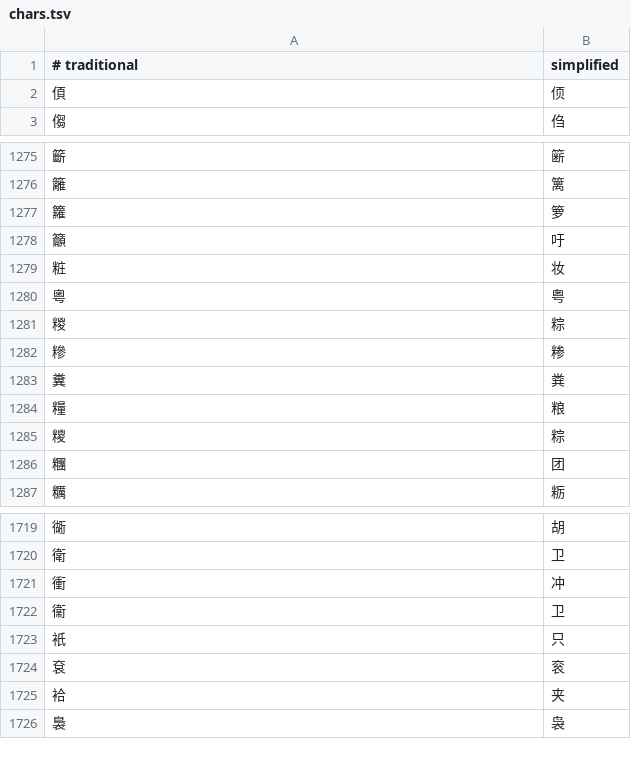
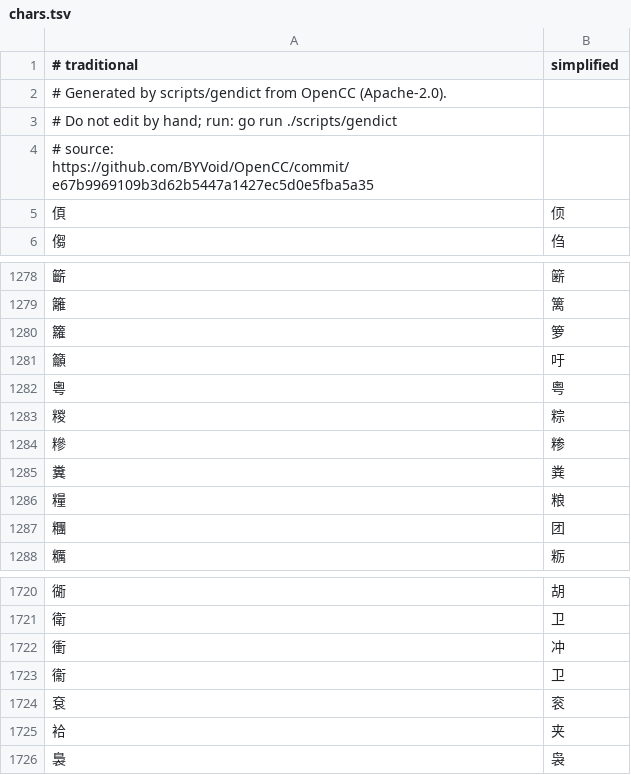
Before and after one commit to xylplm/zhconv-go, a TSV file: dict/chars.tsv, drawn as a sheet; only a part is shown, gaps mark what is left out.

Commit message:
chore 🔧: 增加 OpenCC 词典定期同步与自动 PR 流水线

```diff
--- a/dict/chars.tsv
+++ b/dict/chars.tsv
@@ -1,2 +1,5 @@
 # traditional	simplified
+# Generated by scripts/gendict from OpenCC (Apache-2.0).
+# Do not edit by hand; run: go run ./scripts/gendict
+# source: https://github.com/BYVoid/OpenCC/commit/e67b9969109b3d62b5447a1427ec5d0e5fba5a35
 㑯	㑔
@@ -1278,3 +1281,2 @@
 籲	吁
-粧	妆
 粵	粤
@@ -1284,3 +1286,2 @@
 糧	粮
-糭	粽
 糰	团
@@ -1722,3 +1723,2 @@
 衞	卫
-衹	只
 袞	衮
```
Also changed, not shown: dict/phrases.tsv, table/chars.tsv, 10 other files.
